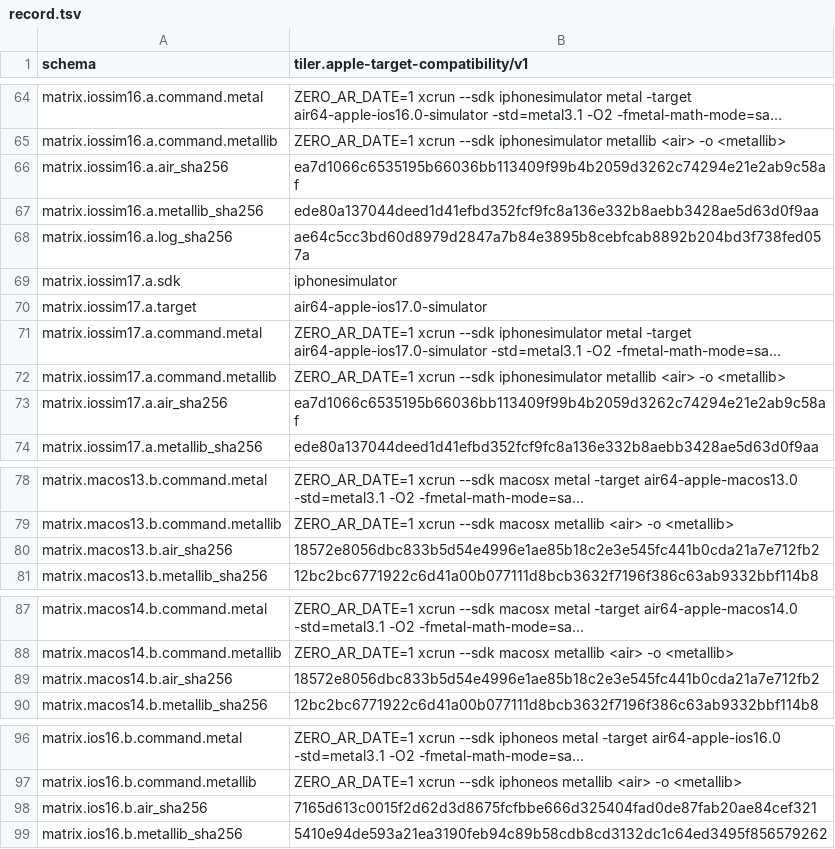
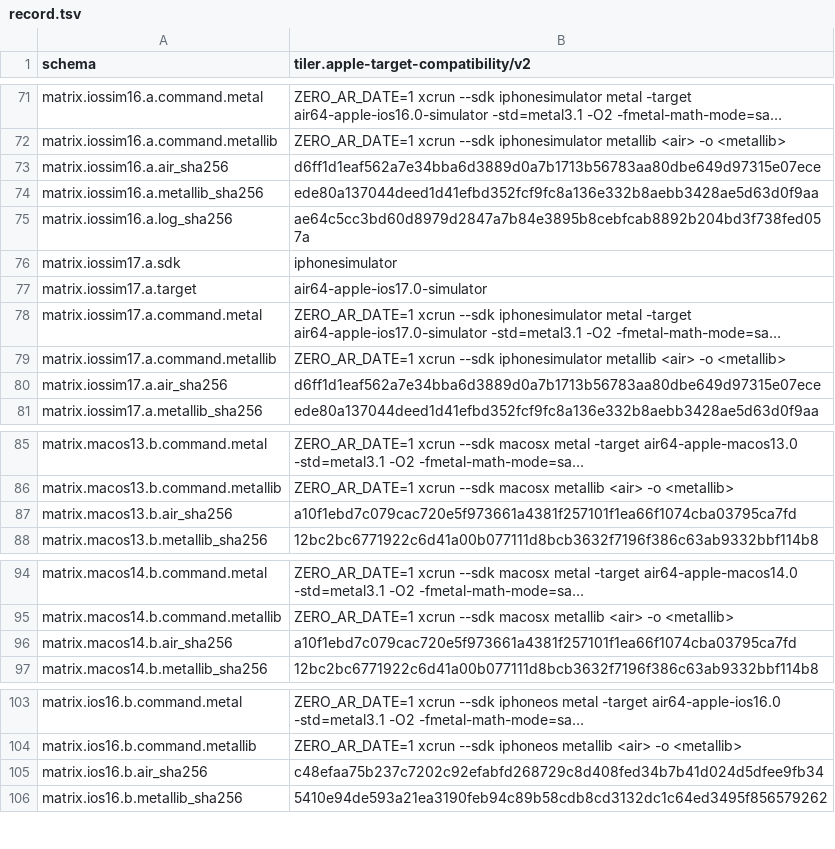
Before and after one commit to moderately-ai/tiler, a TSV file: spikes/apple-targets/results/2026-07-21-xcode26.6-metal32023.883/record.tsv, drawn as a sheet; only a part is shown, gaps mark what is left out; long unchanged cells end in …; addresses are those after the commit; the diff covers the shown part only; the diff names each change by its address in the sheet, - before the commit and + after, or states it on an @@ line.

```diff
--- a/spikes/apple-targets/results/2026-07-21-xcode26.6-metal32023.883/record.tsv
+++ b/spikes/apple-targets/results/2026-07-21-xcode26.6-metal32023.883/record.tsv
-B1: tiler.apple-target-compatibility/v1
+B1: tiler.apple-target-compatibility/v2
-B73: ea7d1066c6535195b66036bb113409f99b4b2059d3262c74294e21e2ab9c58af
+B73: d6ff1d1eaf562a7e34bba6d3889d0a7b1713b56783aa80dbe649d97315e07ece
-B80: ea7d1066c6535195b66036bb113409f99b4b2059d3262c74294e21e2ab9c58af
+B80: d6ff1d1eaf562a7e34bba6d3889d0a7b1713b56783aa80dbe649d97315e07ece
-B87: 18572e8056dbc833b5d54e4996e1ae85b18c2e3e545fc441b0cda21a7e712fb2
+B87: a10f1ebd7c079cac720e5f973661a4381f257101f1ea66f1074cba03795ca7fd
-B96: 18572e8056dbc833b5d54e4996e1ae85b18c2e3e545fc441b0cda21a7e712fb2
+B96: a10f1ebd7c079cac720e5f973661a4381f257101f1ea66f1074cba03795ca7fd
-B105: 7165d613c0015f2d62d3d8675fcfbbe666d325404fad0de87fab20ae84cef321
+B105: c48efaa75b237c7202c92efabfd268729c8d408fed34b7b41d024d5dfee9fb34
```
Also changed, not shown: 7 added rows and 8 edited cells elsewhere in this file, 46 other files.
